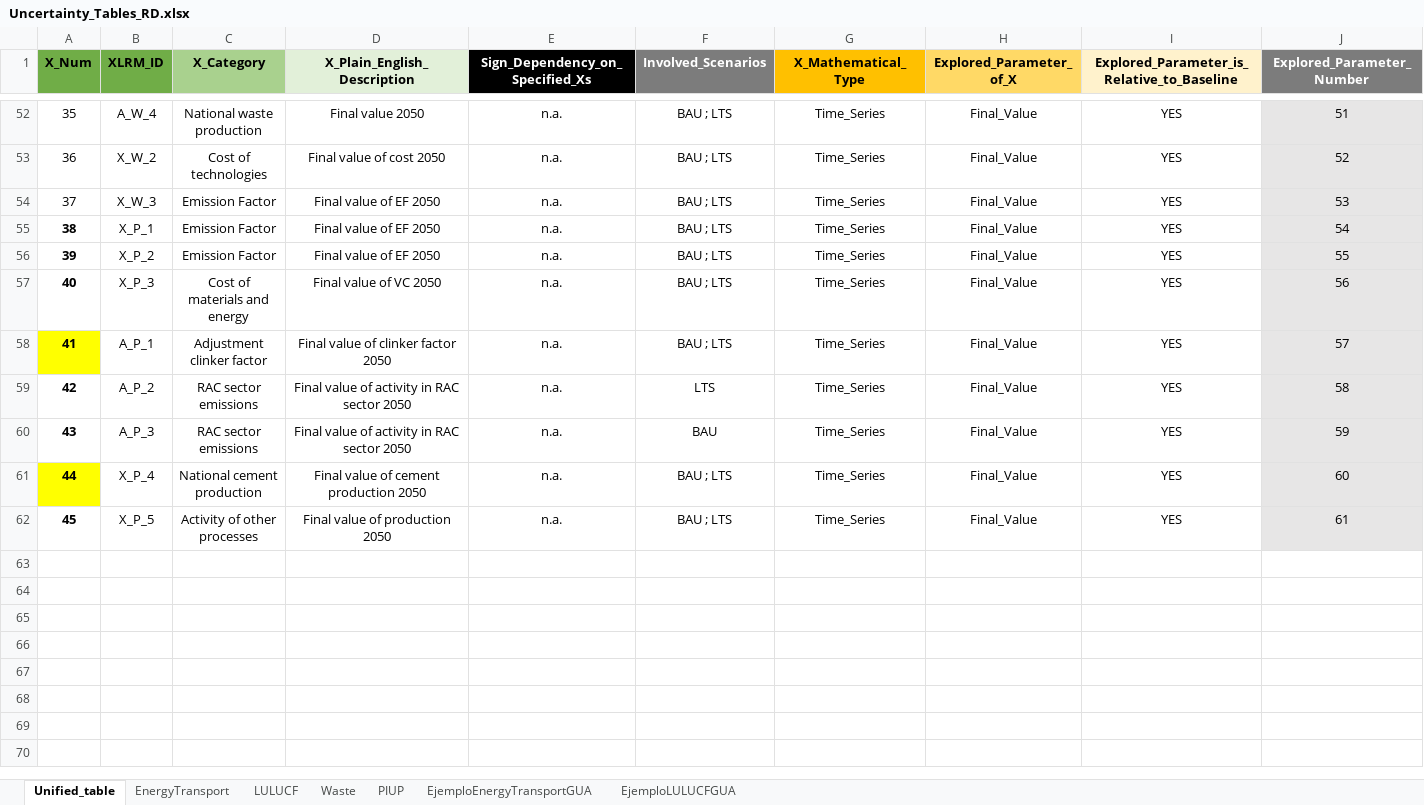
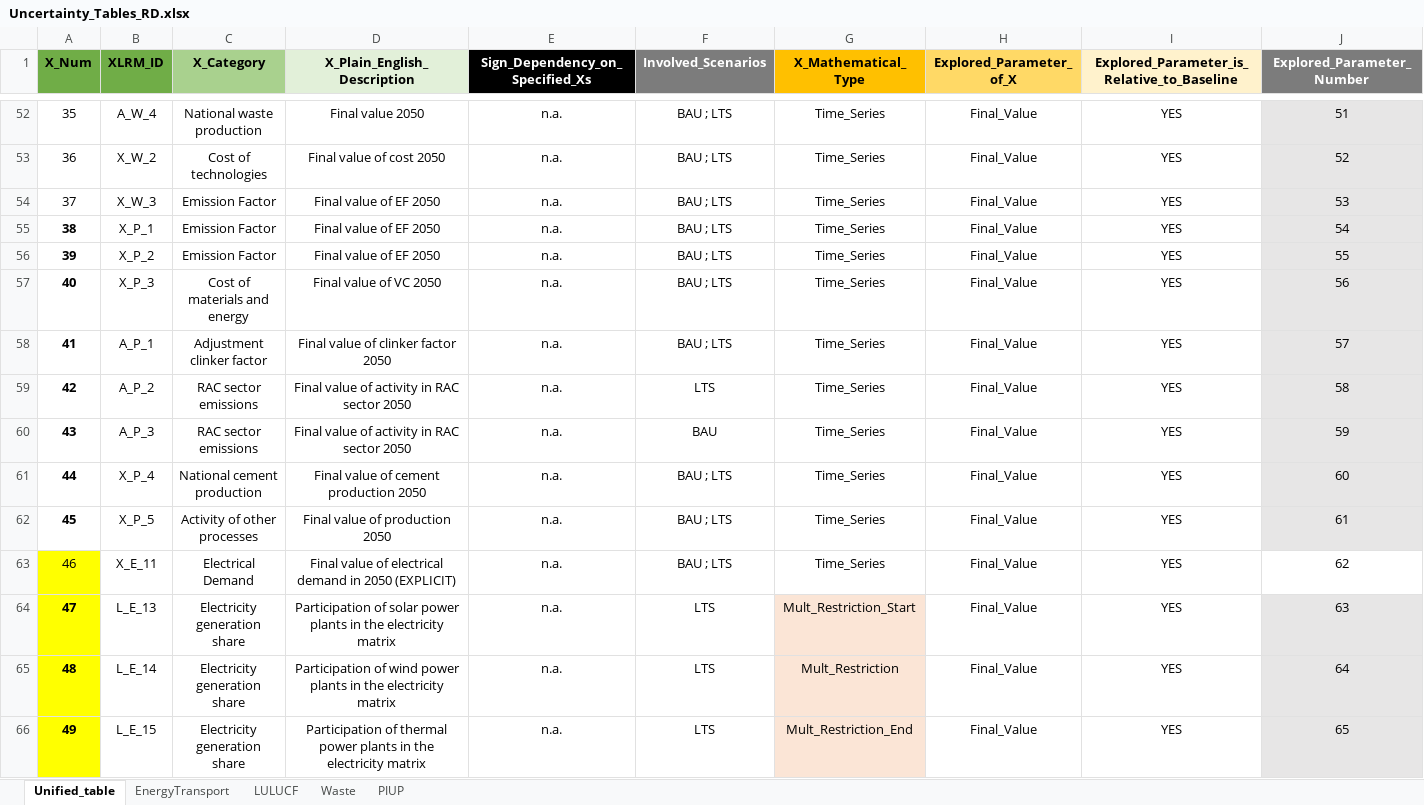
Before and after one commit to luviga/osemosys_momf, an Excel workbook: t3a_experiments/Experiment_1/Uncertainty_Tables_RD.xlsx, sheet Unified_table, drawn as a sheet; only a part is shown, gaps mark what is left out; values as stored, in another font and other column widths than the file's, no borders; rows hold the shown columns only; the diff names each change by its address in the sheet, - before the commit and + after, or states it on an @@ line.

```diff
--- a/t3a_experiments/Experiment_1/Uncertainty_Tables_RD.xlsx (sheet Unified_table)
+++ b/t3a_experiments/Experiment_1/Uncertainty_Tables_RD.xlsx (sheet Unified_table)
-sheet tab: EjemploEnergyTransportGUA
-sheet tab: EjemploLULUCFGUA
-A58 fill: #FFFF00
+A58 fill: none
-A61 fill: #FFFF00
+A61 fill: none
+row 63: 46 | X_E_11 | Electrical Demand | Final value of electrical demand in 2050 (EXPLICIT) | n.a. | BAU ; LTS | Time_Series | Final_Value | YES | 62
+row 64: 47 | L_E_13 | Electricity generation share | Participation of solar power plants in the electricity matrix | n.a. | LTS | Mult_Restriction_Start | Final_Value | YES | 63
+row 65: 48 | L_E_14 | Electricity generation share | Participation of wind power plants in the electricity matrix | n.a. | LTS | Mult_Restriction | Final_Value | YES | 64
+row 66: 49 | L_E_15 | Electricity generation share | Participation of thermal power plants in the electricity matrix | n.a. | LTS | Mult_Restriction_End | Final_Value | YES | 65
```
Also changed, not shown: 5 other files.
